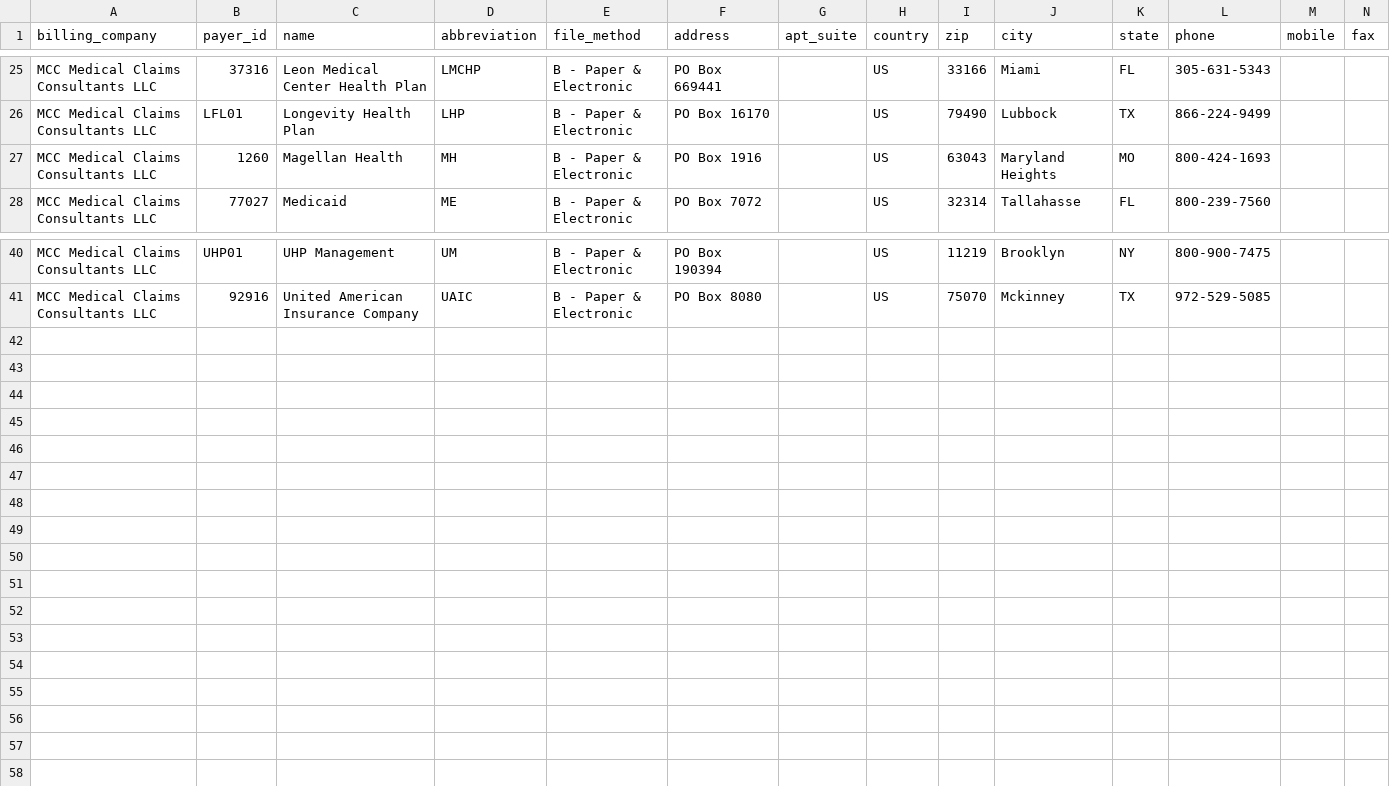
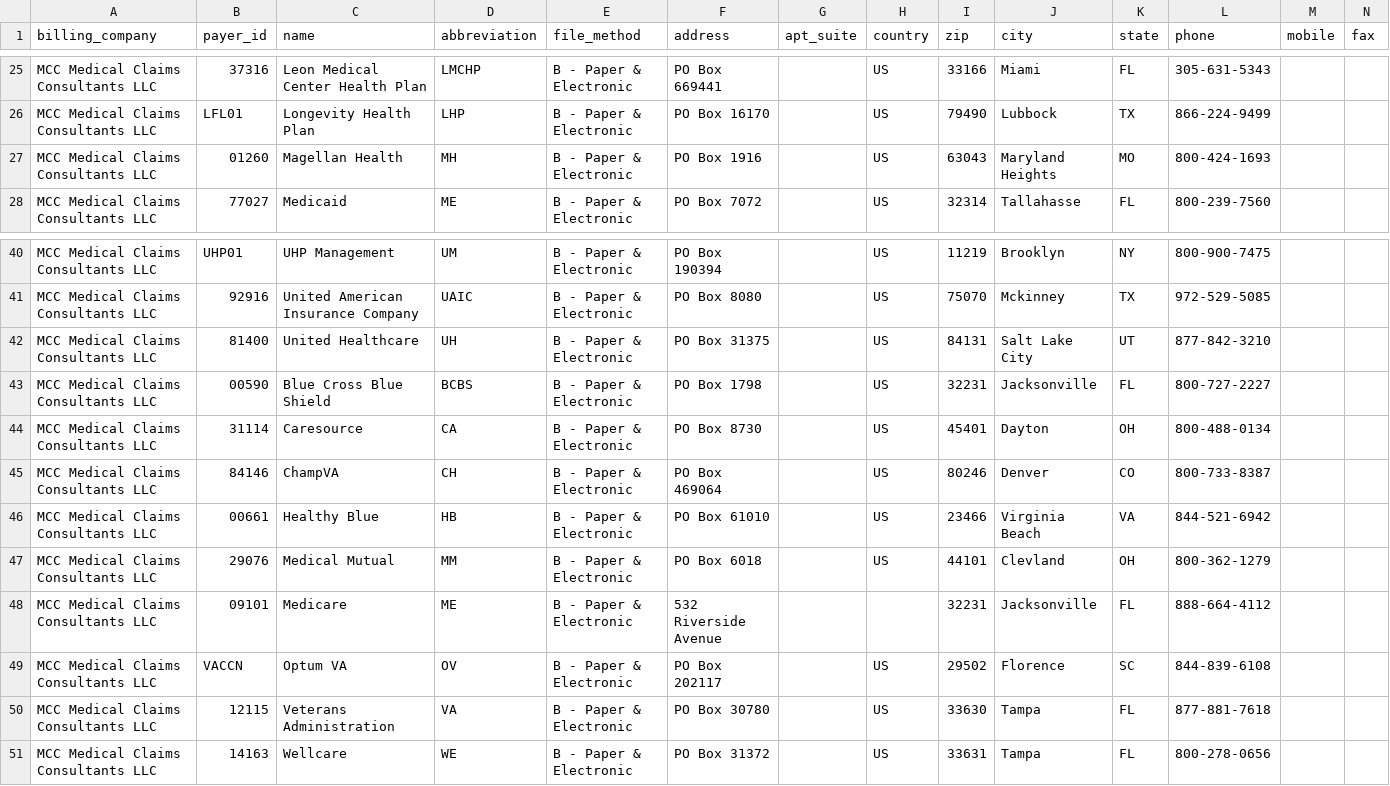
Before and after one commit to mtk246/react-localstorage-chat, a CSV file: storage/data/Insurance.csv, drawn as a sheet; only a part is shown, gaps mark what is left out; rows hold the shown columns only; the diff names each change by its address in the sheet, - before the commit and + after, or states it on an @@ line.

Commit message:
MCC-1796 Update data insurance plans

```diff
--- a/storage/data/Insurance.csv
+++ b/storage/data/Insurance.csv
-B27 (payer_id): 1260
+B27 (payer_id): 01260
+row 42: MCC Medical Claims Consultants LLC | 81400 | United Healthcare | UH | B - Paper & Electronic | PO Box 31375 |  | US | 84131 | Salt Lake City | UT | 877-842-3210
+row 43: MCC Medical Claims Consultants LLC | 00590 | Blue Cross Blue Shield | BCBS | B - Paper & Electronic | PO Box 1798 |  | US | 32231 | Jacksonville | FL | 800-727-2227
+row 44: MCC Medical Claims Consultants LLC | 31114 | Caresource | CA | B - Paper & Electronic | PO Box 8730 |  | US | 45401 | Dayton | OH | 800-488-0134
+row 45: MCC Medical Claims Consultants LLC | 84146 | ChampVA | CH | B - Paper & Electronic | PO Box 469064 |  | US | 80246 | Denver | CO | 800-733-8387
+row 46: MCC Medical Claims Consultants LLC | 00661 | Healthy Blue | HB | B - Paper & Electronic | PO Box 61010 |  | US | 23466 | Virginia Beach | VA | 844-521-6942
+row 47: MCC Medical Claims Consultants LLC | 29076 | Medical Mutual | MM | B - Paper & Electronic | PO Box 6018 |  | US | 44101 | Clevland | OH | 800-362-1279
+row 48: MCC Medical Claims Consultants LLC | 09101 | Medicare | ME | B - Paper & Electronic | 532 Riverside Avenue |  |  | 32231 | Jacksonville | FL | 888-664-4112
+row 49: MCC Medical Claims Consultants LLC | VACCN | Optum VA | OV | B - Paper & Electronic | PO Box 202117 |  | US | 29502 | Florence | SC | 844-839-6108
+row 50: MCC Medical Claims Consultants LLC | 12115 | Veterans Administration | VA | B - Paper & Electronic | PO Box 30780 |  | US | 33630 | Tampa | FL | 877-881-7618
+row 51: MCC Medical Claims Consultants LLC | 14163 | Wellcare | WE | B - Paper & Electronic | PO Box 31372 |  | US | 33631 | Tampa | FL | 800-278-0656
```
Also changed, not shown: 1 other file.
